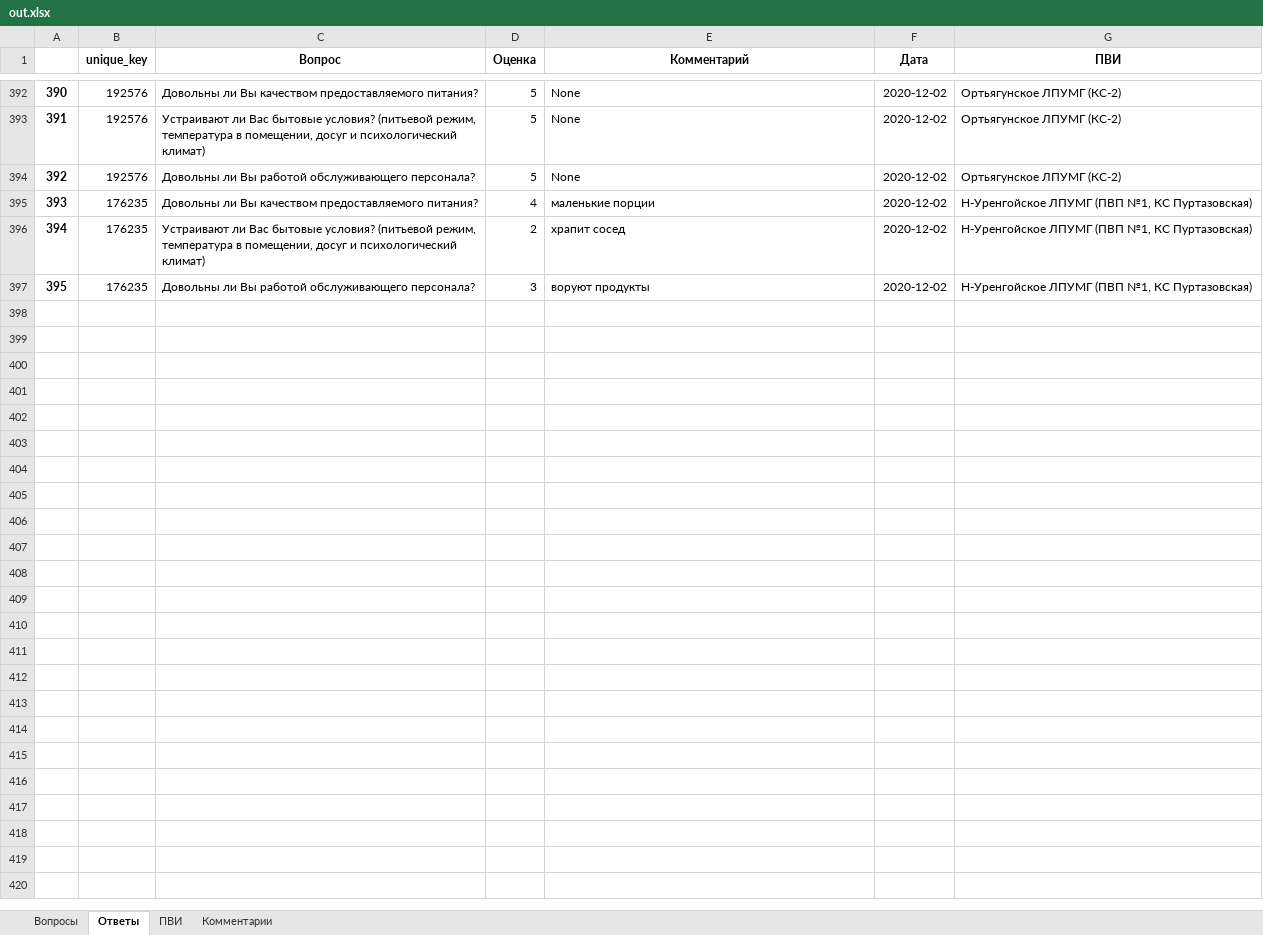
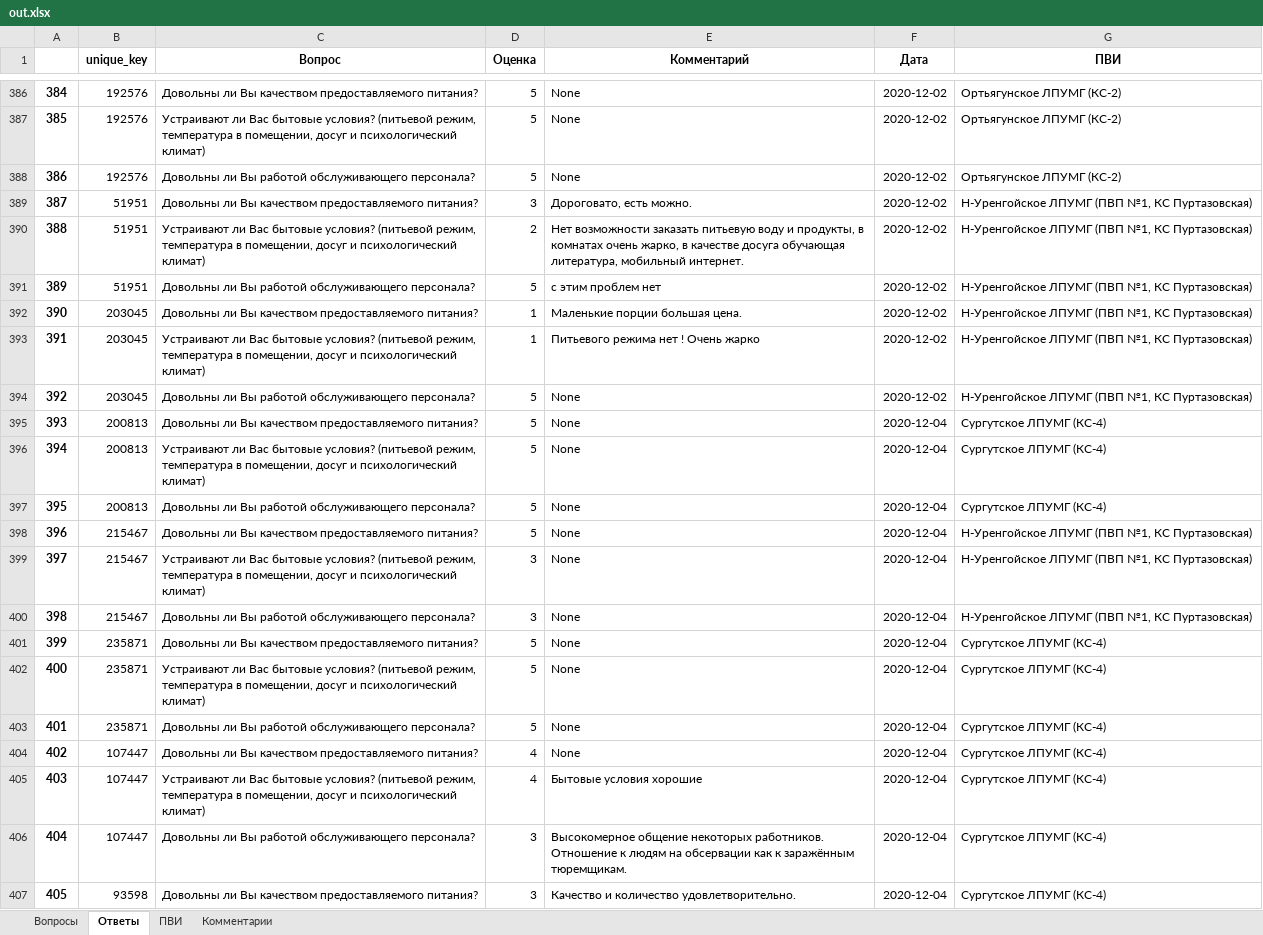
Before and after one commit to NickPYTH/VotingApp, an Excel workbook: app/mediafiles/out.xlsx, sheet Ответы, drawn as a sheet; only a part is shown, gaps mark what is left out; values as stored, in another font and other column widths than the file's, no borders; addresses are those after the commit; the diff covers the shown part only; the diff names each change by its address in the sheet, - before the commit and + after, or states it on an @@ line.

```diff
--- a/app/mediafiles/out.xlsx (sheet Ответы)
+++ b/app/mediafiles/out.xlsx (sheet Ответы)
@@ column A renumbered between rows 2 and 400 @@
-B389:B390 (unique_key): 176235
+B389:B390 (unique_key): 51951
-D389 (Оценка): 4
+D389 (Оценка): 3
-E389 (Комментарий): маленькие порции
+E389 (Комментарий): Дороговато, есть можно.
-E390 (Комментарий): храпит сосед
+E390 (Комментарий): Нет возможности заказать питьевую воду и продукты, в комнатах очень жарко, в качестве досуга обучающая литература, мобильный интернет.
+row 391: 389 | 51951 | Довольны ли Вы работой обслуживающего персонала? | 5 | с этим проблем нет | 2020-12-02 | Н-Уренгойское ЛПУМГ (ПВП №1, КС Пуртазовская)
+row 392: 390 | 203045 | Довольны ли Вы качеством предоставляемого питания? | 1 | Маленькие порции большая цена. | 2020-12-02 | Н-Уренгойское ЛПУМГ (ПВП №1, КС Пуртазовская)
+row 393: 391 | 203045 | Устраивают ли Вас бытовые условия? (питьевой режим, температура в помещении, досуг и психологический климат) | 1 | Питьевого режима нет ! Очень жарко | 2020-12-02 | Н-Уренгойское ЛПУМГ (ПВП №1, КС Пуртазовская)
+row 394: 392 | 203045 | Довольны ли Вы работой обслуживающего персонала? | 5 | None | 2020-12-02 | Н-Уренгойское ЛПУМГ (ПВП №1, КС Пуртазовская)
+row 395: 393 | 200813 | Довольны ли Вы качеством предоставляемого питания? | 5 | None | 2020-12-04 | Сургутское ЛПУМГ (КС-4)
+row 396: 394 | 200813 | Устраивают ли Вас бытовые условия? (питьевой режим, температура в помещении, досуг и психологический климат) | 5 | None | 2020-12-04 | Сургутское ЛПУМГ (КС-4)
+row 397: 395 | 200813 | Довольны ли Вы работой обслуживающего персонала? | 5 | None | 2020-12-04 | Сургутское ЛПУМГ (КС-4)
+row 398: 396 | 215467 | Довольны ли Вы качеством предоставляемого питания? | 5 | None | 2020-12-04 | Н-Уренгойское ЛПУМГ (ПВП №1, КС Пуртазовская)
+row 399: 397 | 215467 | Устраивают ли Вас бытовые условия? (питьевой режим, температура в помещении, досуг и психологический климат) | 3 | None | 2020-12-04 | Н-Уренгойское ЛПУМГ (ПВП №1, КС Пуртазовская)
-B400 (unique_key): 176235
+B400 (unique_key): 215467
-E400 (Комментарий): воруют продукты
+E400 (Комментарий): None
-F400 (Дата): 2020-12-02
+F400 (Дата): 2020-12-04
+row 401: 399 | 235871 | Довольны ли Вы качеством предоставляемого питания? | 5 | None | 2020-12-04 | Сургутское ЛПУМГ (КС-4)
+row 402: 400 | 235871 | Устраивают ли Вас бытовые условия? (питьевой режим, температура в помещении, досуг и психологический климат) | 5 | None | 2020-12-04 | Сургутское ЛПУМГ (КС-4)
+row 403: 401 | 235871 | Довольны ли Вы работой обслуживающего персонала? | 5 | None | 2020-12-04 | Сургутское ЛПУМГ (КС-4)
+row 404: 402 | 107447 | Довольны ли Вы качеством предоставляемого питания? | 4 | None | 2020-12-04 | Сургутское ЛПУМГ (КС-4)
+row 405: 403 | 107447 | Устраивают ли Вас бытовые условия? (питьевой режим, температура в помещении, досуг и психологический климат) | 4 | Бытовые условия хорошие | 2020-12-04 | Сургутское ЛПУМГ (КС-4)
+row 406: 404 | 107447 | Довольны ли Вы работой обслуживающего персонала? | 3 | Высокомерное общение некоторых работников. Отношение к людям на обсервации как к заражённым тюремщикам. | 2020-12-04 | Сургутское ЛПУМГ (КС-4)
+row 407: 405 | 93598 | Довольны ли Вы качеством предоставляемого питания? | 3 | Качество и количество удовлетворительно. | 2020-12-04 | Сургутское ЛПУМГ (КС-4)
```
Also changed, not shown: 179 added rows, 6 removed rows and 1 edited cell elsewhere in this sheet, sheet Комментарии, app/out.xlsx, 2 other files.
